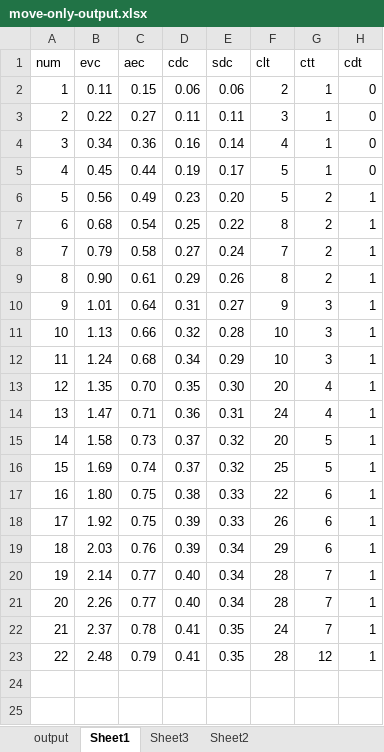
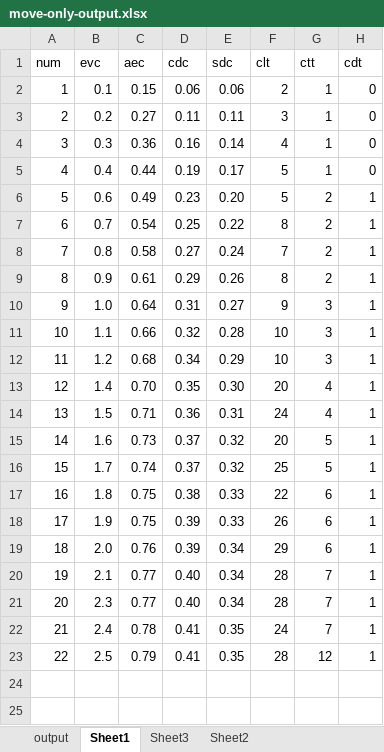
Before and after one commit to alfa-ryano/ECMFA-2019, an Excel workbook: data/move-only-output.xlsx, sheet Sheet1, drawn as a sheet; only a part is shown; values as stored, in another font and other column widths than the file's, no borders; charts and pictures not drawn; the diff names each change by its address in the sheet, - before the commit and + after, or states it on an @@ line.

```diff
--- a/data/move-only-output.xlsx (sheet Sheet1)
+++ b/data/move-only-output.xlsx (sheet Sheet1)
-B2 (evc): 0.11
+B2 (evc): 0.1
-B3 (evc): 0.22
+B3 (evc): 0.2
-B4 (evc): 0.34
+B4 (evc): 0.3
-B5 (evc): 0.45
+B5 (evc): 0.4
-B6 (evc): 0.56
+B6 (evc): 0.6
-B7 (evc): 0.68
+B7 (evc): 0.7
-B8 (evc): 0.79
+B8 (evc): 0.8
-B9 (evc): 0.90
+B9 (evc): 0.9
-B10 (evc): 1.01
+B10 (evc): 1.0
-B11 (evc): 1.13
+B11 (evc): 1.1
-B12 (evc): 1.24
+B12 (evc): 1.2
-B13 (evc): 1.35
+B13 (evc): 1.4
-B14 (evc): 1.47
+B14 (evc): 1.5
-B15 (evc): 1.58
+B15 (evc): 1.6
-B16 (evc): 1.69
+B16 (evc): 1.7
-B17 (evc): 1.80
+B17 (evc): 1.8
-B18 (evc): 1.92
+B18 (evc): 1.9
-B19 (evc): 2.03
+B19 (evc): 2.0
-B20 (evc): 2.14
+B20 (evc): 2.1
-B21 (evc): 2.26
+B21 (evc): 2.3
-B22 (evc): 2.37
+B22 (evc): 2.4
-B23 (evc): 2.48
+B23 (evc): 2.5
```
Also changed, not shown: charts or pictures, data/add-only-output.xlsx, data/change-only-output.xlsx, 20 other files.
